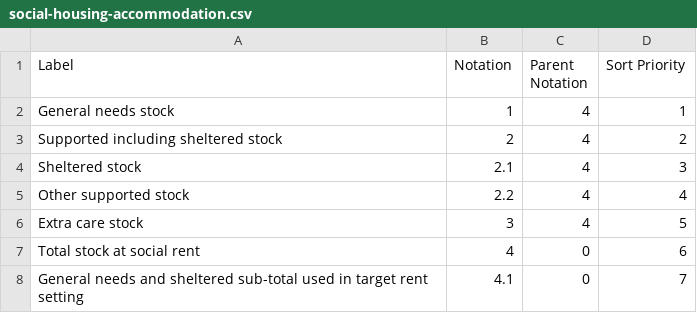
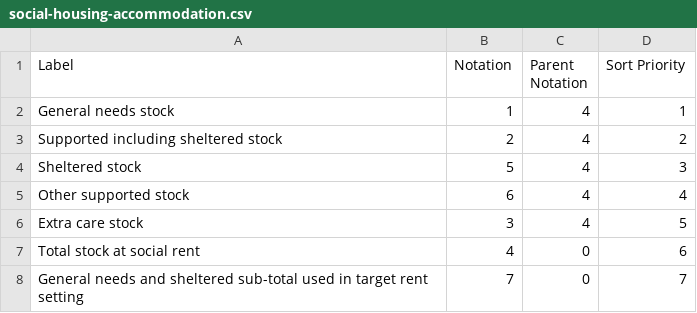
Before and after one commit to GSS-Cogs/family-affordable-housing, a CSV file: reference/codelists/social-housing-accommodation.csv, drawn as a sheet.

```diff
--- a/reference/codelists/social-housing-accommodation.csv
+++ b/reference/codelists/social-housing-accommodation.csv
@@ -3,6 +3,6 @@ General needs stock,1,4,1
 Supported including sheltered stock,2,4,2
-Sheltered stock,2.1,4,3
-Other supported stock,2.2,4,4
+Sheltered stock,5,4,3
+Other supported stock,6,4,4
 Extra care stock,3,4,5
 Total stock at social rent,4,0,6
-General needs and sheltered sub-total used in target rent setting,4.1,0,7
+General needs and sheltered sub-total used in target rent setting,7,0,7
```
Also changed, not shown: reference/columns.csv, reference/components.csv.
